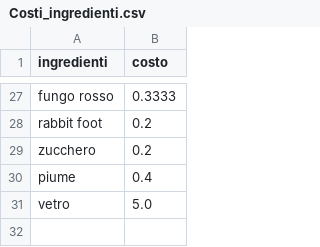
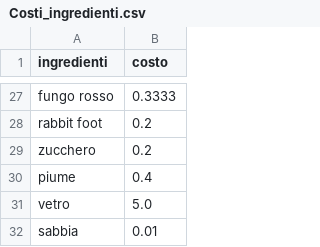
Before and after one commit to Frenk012/Eloria-pricer, a CSV file: backend/src/data/Costi_ingredienti.csv, drawn as a sheet; only a part is shown, gaps mark what is left out.

Commit message:
add sand cost, test

```diff
--- a/backend/src/data/Costi_ingredienti.csv
+++ b/backend/src/data/Costi_ingredienti.csv
@@ -31 +31,2 @@ piume,0.4
 vetro,5.0
+sabbia,0.01
```
